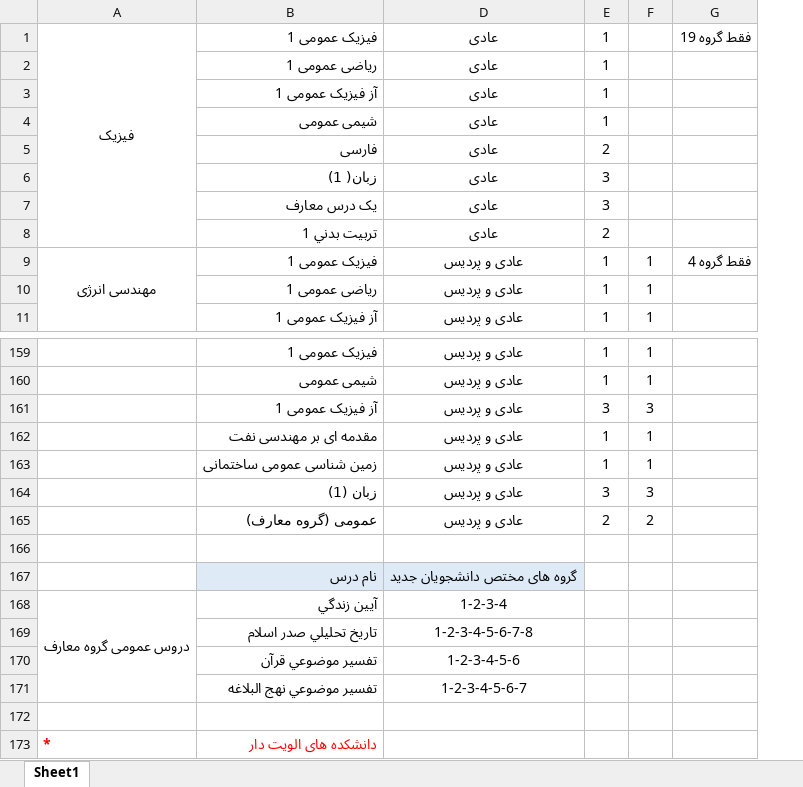
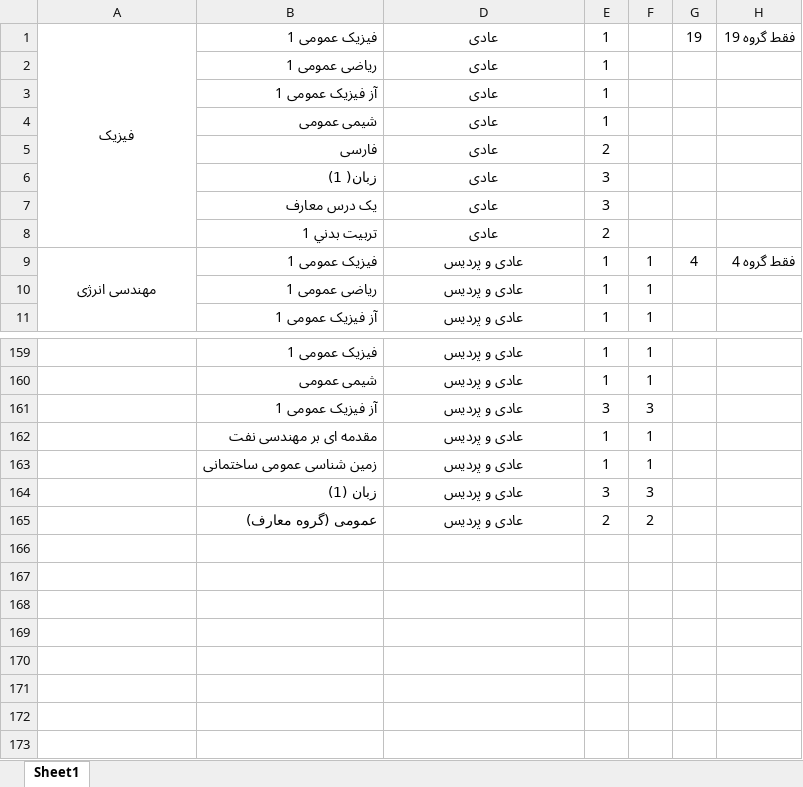
Before and after one commit to aminabvaal/automata-newentries, an Excel workbook: conf/colleagereqs.xlsx, sheet Sheet1, drawn as a sheet; only a part is shown, gaps mark what is left out; values as stored, in another font and other column widths than the file's, no borders; removed rows and columns are numbered as before the commit, all else as after; the diff names each change by its address in the sheet, - before the commit and + after, or states it on an @@ line.

```diff
--- a/conf/colleagereqs.xlsx (sheet Sheet1)
+++ b/conf/colleagereqs.xlsx (sheet Sheet1)
+column G, rows 1-9: 19 |  |  |  |  |  |  |  | 4
-row 166: (empty)
-row 167:  | نام درس | گروه های مختص دانشجویان جدید
-row 168: دروس عمومی گروه معارف | آيين زندگي | 1-2-3-4
-row 169:  | تاريخ تحليلي صدر اسلام | 1-2-3-4-5-6-7-8
-row 170:  | تفسير موضوعي قرآن | 1-2-3-4-5-6
-row 171:  | تفسير موضوعي نهج البلاغه | 1-2-3-4-5-6-7
-row 172: (empty)
-row 173: * | دانشکده های الویت دار
```
Also changed, not shown: hidden cells, conf/freshEnrollCourses.xlsx, 7 other files.
